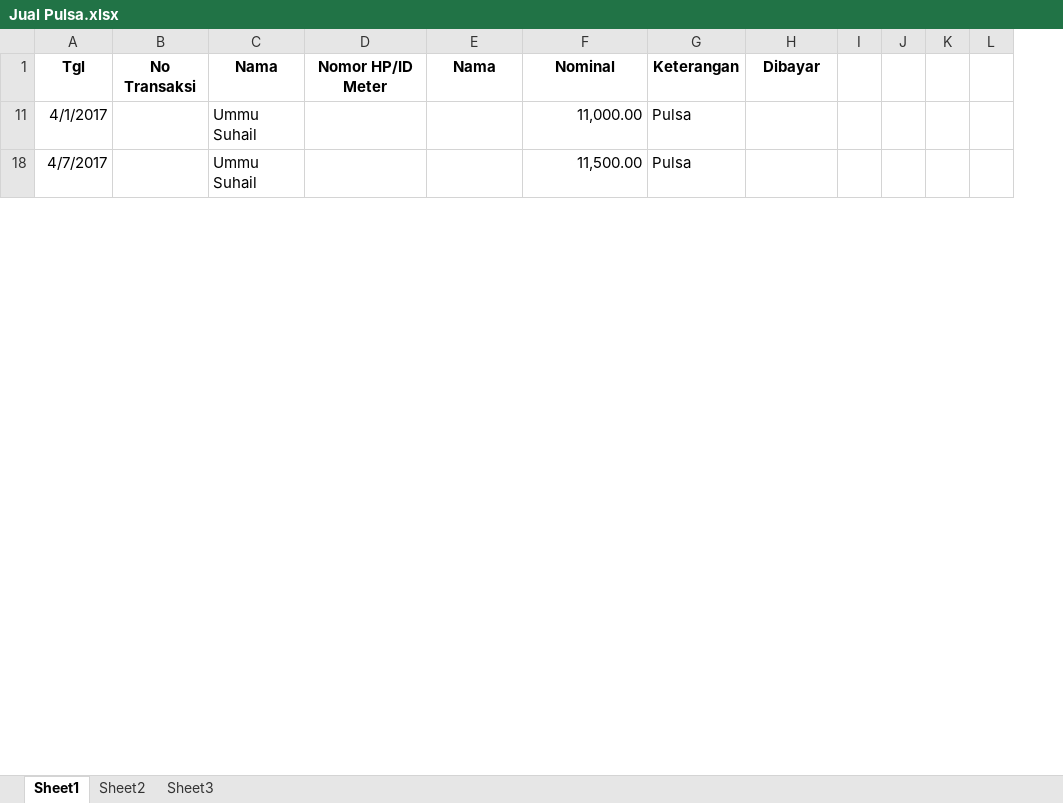
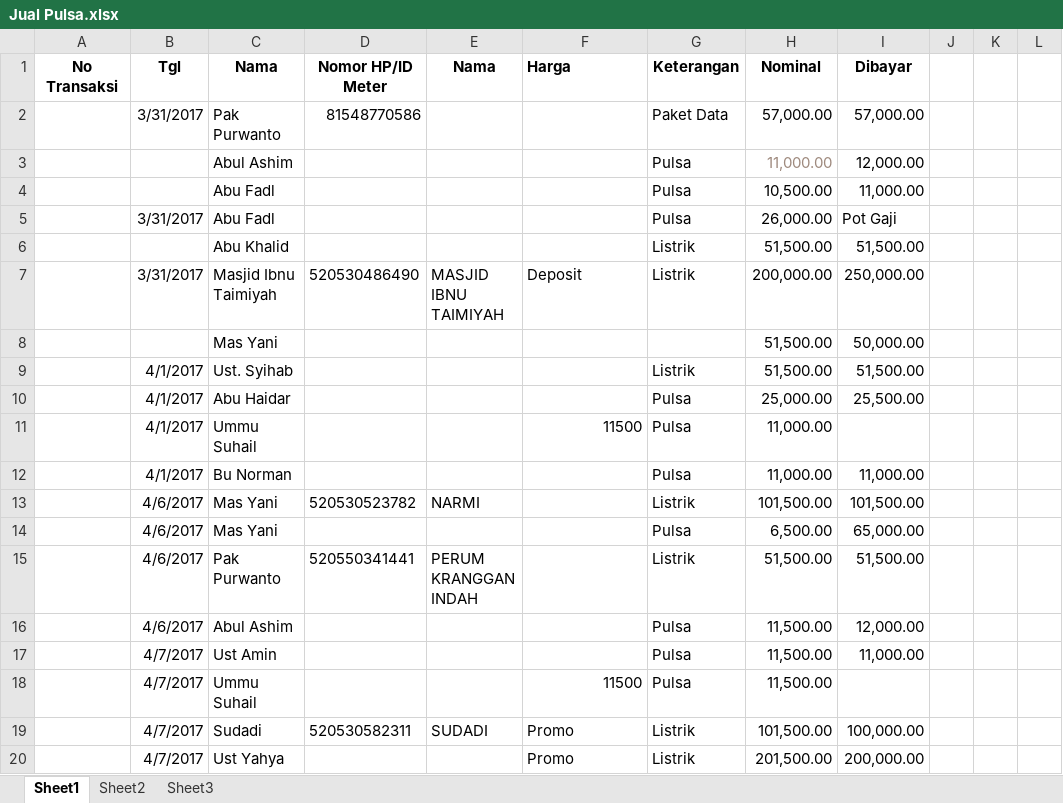
Before and after one commit to bagusprasojo/mds, an Excel workbook: Jual Pulsa.xlsx, sheet Sheet1, drawn as a sheet; only a part is shown; values as stored, in another font and other column widths than the file's, no borders; removed rows and columns are numbered as before the commit, all else as after; the diff covers the shown part only; the diff names each change by its address in the sheet, - before the commit and + after, or states it on an @@ line.

```diff
--- a/Jual Pulsa.xlsx (sheet Sheet1)
+++ b/Jual Pulsa.xlsx (sheet Sheet1)
+column A (No Transaksi), empty
-column B (No Transaksi), empty
+column H (Nominal), row 11: 11,000.00; row 18: 11,500.00
-column J, empty
-F1: Nominal
+F1: Harga
-F1 alignment: center
+F1 alignment: left
+row 2:  | 3/31/2017 | Pak Purwanto | 81548770586 |  |  | Paket Data | 57,000.00 | 57,000.00
+row 3:  |  | Abul Ashim |  |  |  | Pulsa | 11,000.00 | 12,000.00
+row 4:  |  | Abu Fadl |  |  |  | Pulsa | 10,500.00 | 11,000.00
+row 5:  | 3/31/2017 | Abu Fadl |  |  |  | Pulsa | 26,000.00 | Pot Gaji
+row 6:  |  | Abu Khalid |  |  |  | Listrik | 51,500.00 | 51,500.00
+row 7:  | 3/31/2017 | Masjid Ibnu Taimiyah | 520530486490 | MASJID IBNU TAIMIYAH | Deposit | Listrik | 200,000.00 | 250,000.00
@@ row 8 unhidden:  |  | Mas Yani |  |  |  |  | 51,500.00 | 50,000.00 @@
+row 9:  | 4/1/2017 | Ust. Syihab |  |  |  | Listrik | 51,500.00 | 51,500.00
+row 10:  | 4/1/2017 | Abu Haidar |  |  |  | Pulsa | 25,000.00 | 25,500.00
-F11 (Harga): 11,000.00
+F11 (Harga): 11500
+row 12:  | 4/1/2017 | Bu Norman |  |  |  | Pulsa | 11,000.00 | 11,000.00
+row 13:  | 4/6/2017 | Mas Yani | 520530523782 | NARMI |  | Listrik | 101,500.00 | 101,500.00
+row 14:  | 4/6/2017 | Mas Yani |  |  |  | Pulsa | 6,500.00 | 65,000.00
+row 15:  | 4/6/2017 | Pak Purwanto | 520550341441 | PERUM KRANGGAN INDAH |  | Listrik | 51,500.00 | 51,500.00
+row 16:  | 4/6/2017 | Abul Ashim |  |  |  | Pulsa | 11,500.00 | 12,000.00
+row 17:  | 4/7/2017 | Ust Amin |  |  |  | Pulsa | 11,500.00 | 11,000.00
-F18 (Harga): 11,500.00
+F18 (Harga): 11500
+row 19:  | 4/7/2017 | Sudadi | 520530582311 | SUDADI | Promo | Listrik | 101,500.00 | 100,000.00
+row 20:  | 4/7/2017 | Ust Yahya |  |  | Promo | Listrik | 201,500.00 | 200,000.00
```
Also changed, not shown: 65 added rows, 1 removed row and 31 edited cells elsewhere in this sheet, hidden cells, PenerimaanSPP.xlsx, Penggalangan Dana Pembangunan Gedung Banin - Banat MDS.xlsx.
